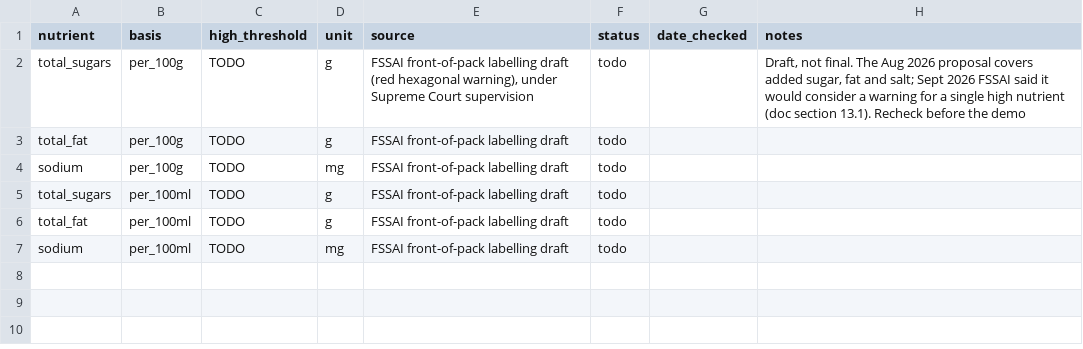
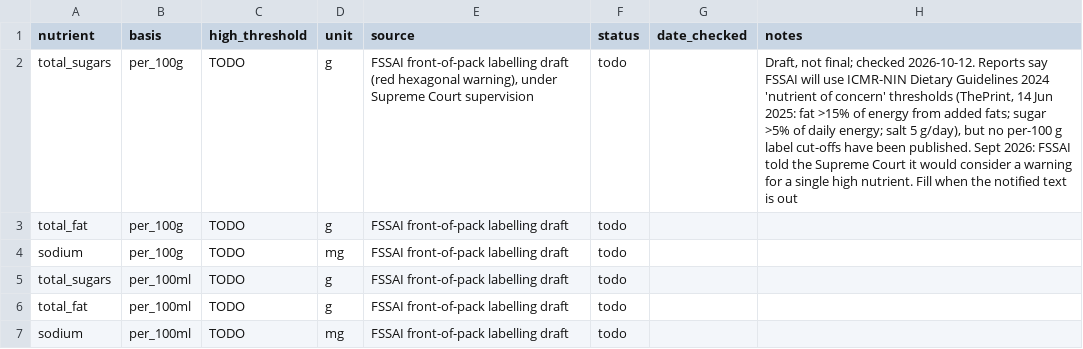
Before and after one commit to SNEHAJUYAL/packed-food-analysis-Minor-project-, a CSV file: data/reference/fop_warning.csv, drawn as a sheet.

```diff
--- a/data/reference/fop_warning.csv
+++ b/data/reference/fop_warning.csv
@@ -1,3 +1,3 @@
 nutrient,basis,high_threshold,unit,source,status,date_checked,notes
-total_sugars,per_100g,TODO,g,"FSSAI front-of-pack labelling draft (red hexagonal warning), under Supreme Court supervision",todo,,"Draft, not final. The Aug 2026 proposal covers added sugar, fat and salt; Sept 2026 FSSAI said it would consider a warning for a single high nutrient (doc section 13.1). Recheck before the demo"
+total_sugars,per_100g,TODO,g,"FSSAI front-of-pack labelling draft (red hexagonal warning), under Supreme Court supervision",todo,,"Draft, not final; checked 2026-10-12. Reports say FSSAI will use ICMR-NIN Dietary Guidelines 2024 'nutrient of concern' thresholds (ThePrint, 14 Jun 2025: fat >15% of energy from added fats; sugar >5% of daily energy; salt 5 g/day), but no per-100 g label cut-offs have been published. Sept 2026: FSSAI told the Supreme Court it would consider a warning for a single high nutrient. Fill when the notified text is out"
 total_fat,per_100g,TODO,g,FSSAI front-of-pack labelling draft,todo,,
```
Also changed, not shown: data/reference/fssai_claims.csv, data/reference/thresholds.csv, 16 other files.
